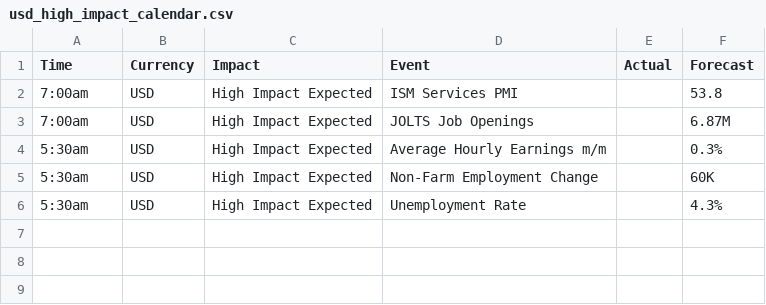
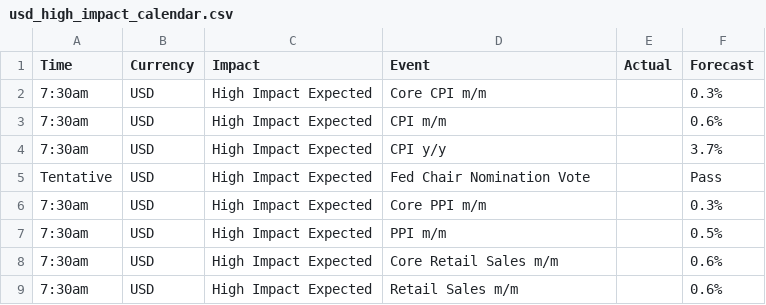
Before and after one commit to kennycornellius-collab/WebScrapper, a CSV file: data/usd_high_impact_calendar.csv, drawn as a sheet.

```diff
--- a/data/usd_high_impact_calendar.csv
+++ b/data/usd_high_impact_calendar.csv
@@ -1,6 +1,9 @@
 Time,Currency,Impact,Event,Actual,Forecast
-7:00am,USD,High Impact Expected,ISM Services PMI,,53.8
-7:00am,USD,High Impact Expected,JOLTS Job Openings,,6.87M
-5:30am,USD,High Impact Expected,Average Hourly Earnings m/m,,0.3%
-5:30am,USD,High Impact Expected,Non-Farm Employment Change,,60K
-5:30am,USD,High Impact Expected,Unemployment Rate,,4.3%
+7:30am,USD,High Impact Expected,Core CPI m/m,,0.3%
+7:30am,USD,High Impact Expected,CPI m/m,,0.6%
+7:30am,USD,High Impact Expected,CPI y/y,,3.7%
+Tentative,USD,High Impact Expected,Fed Chair Nomination Vote,,Pass
+7:30am,USD,High Impact Expected,Core PPI m/m,,0.3%
+7:30am,USD,High Impact Expected,PPI m/m,,0.5%
+7:30am,USD,High Impact Expected,Core Retail Sales m/m,,0.6%
+7:30am,USD,High Impact Expected,Retail Sales m/m,,0.6%
```
Also changed, not shown: data/forex_calendar.csv.
